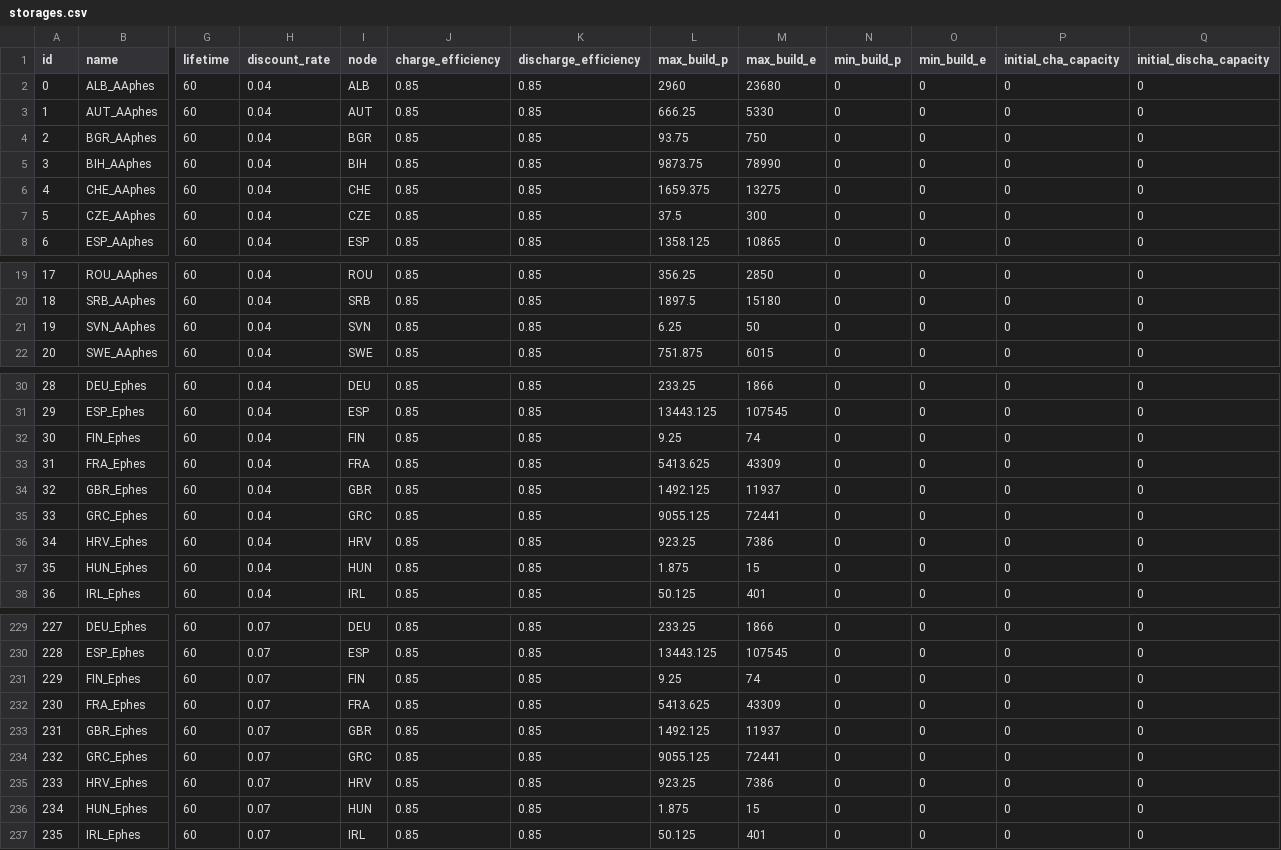
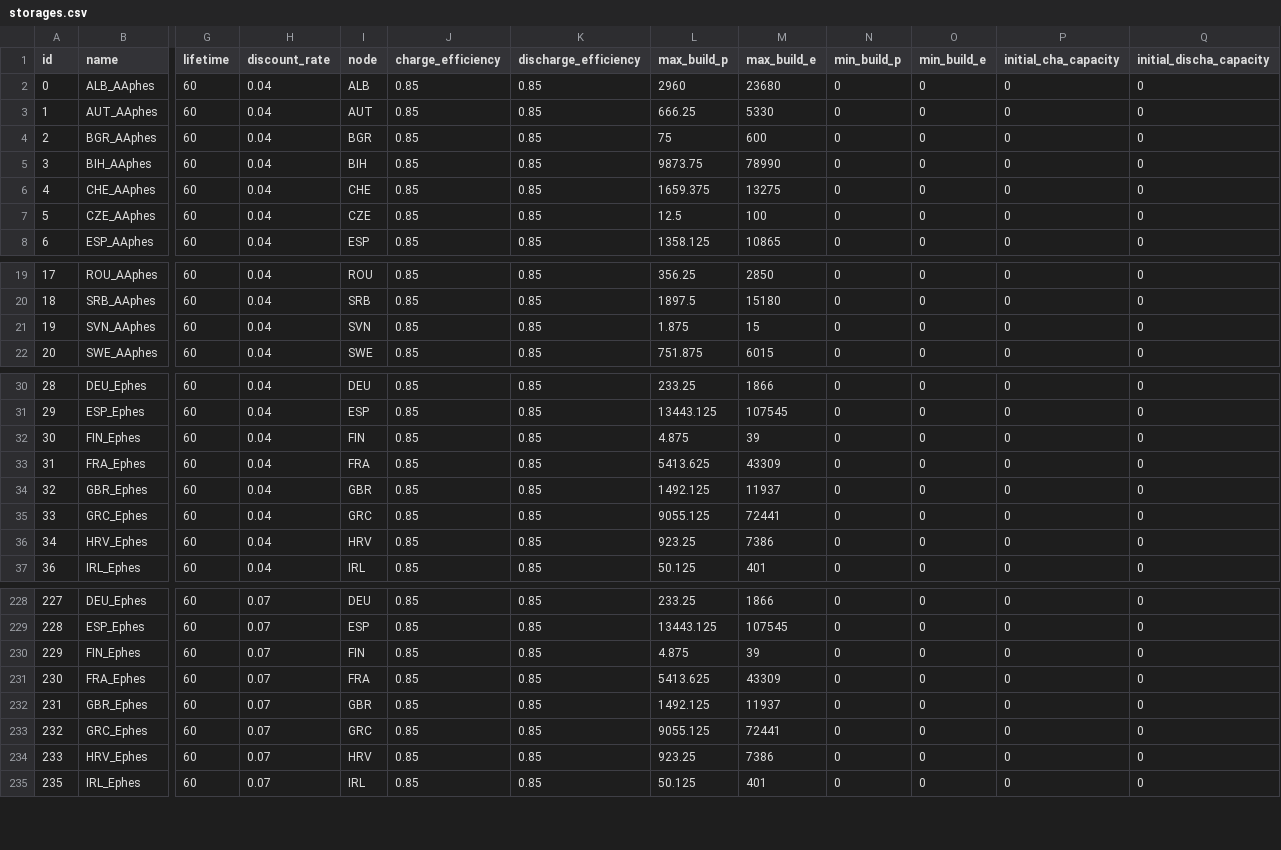
Before and after one commit to HThawley/FIRMEurope, a CSV file: inputs/config/storages.csv, drawn as a sheet; only a part is shown, gaps mark what is left out; removed rows and columns are numbered as before the commit, all else as after; rows hold the shown columns only; the diff covers the shown part only; the diff names each change by its address in the sheet, - before the commit and + after, or states it on an @@ line.

Commit message:
phes potential update

```diff
--- a/inputs/config/storages.csv
+++ b/inputs/config/storages.csv
-L4 (max_build_p): 93.75
+L4 (max_build_p): 75
-M4 (max_build_e): 750
+M4 (max_build_e): 600
-L7 (max_build_p): 37.5
+L7 (max_build_p): 12.5
-M7 (max_build_e): 300
+M7 (max_build_e): 100
-L21 (max_build_p): 6.25
+L21 (max_build_p): 1.875
-M21 (max_build_e): 50
+M21 (max_build_e): 15
-L32 (max_build_p): 9.25
+L32 (max_build_p): 4.875
-M32 (max_build_e): 74
+M32 (max_build_e): 39
-row 37: 35 | HUN_Ephes | 60 | 0.04 | HUN | 0.85 | 0.85 | 1.875 | 15 | 0 | 0 | 0 | 0
-L230 (max_build_p): 9.25
+L230 (max_build_p): 4.875
-M230 (max_build_e): 74
+M230 (max_build_e): 39
-row 236: 234 | HUN_Ephes | 60 | 0.07 | HUN | 0.85 | 0.85 | 1.875 | 15 | 0 | 0 | 0 | 0
```
Also changed, not shown: 6 edited cells elsewhere in this file.
